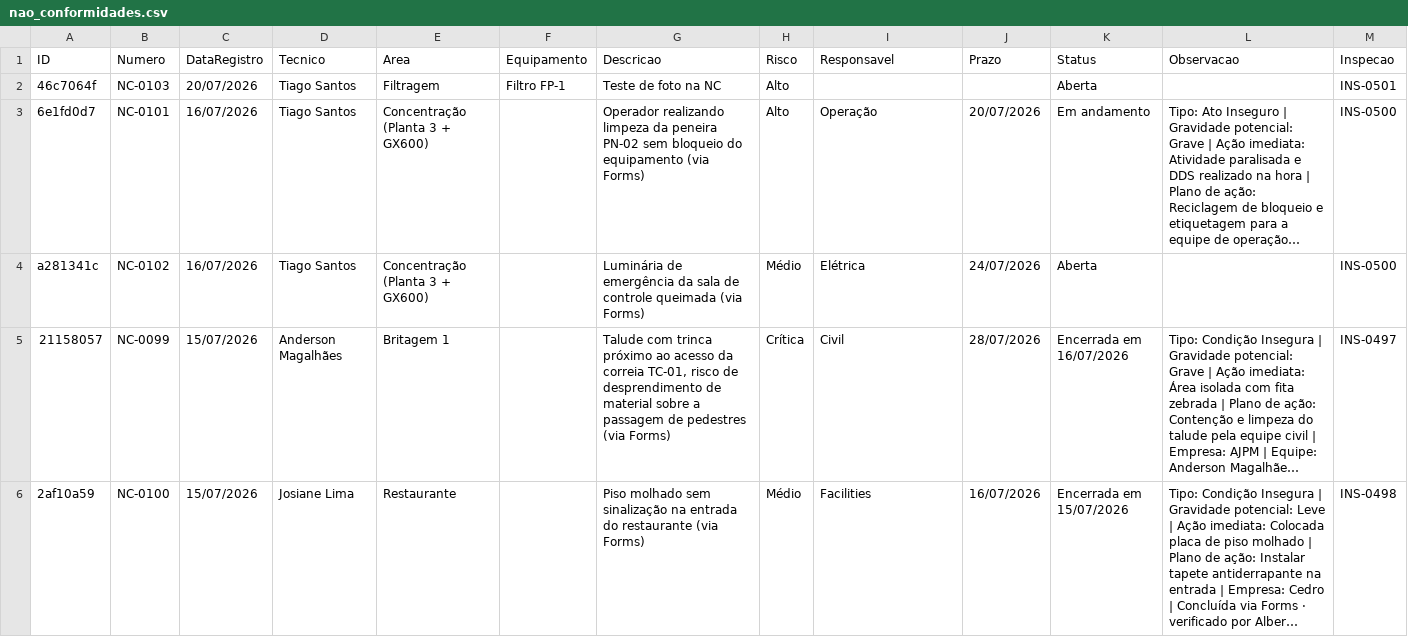
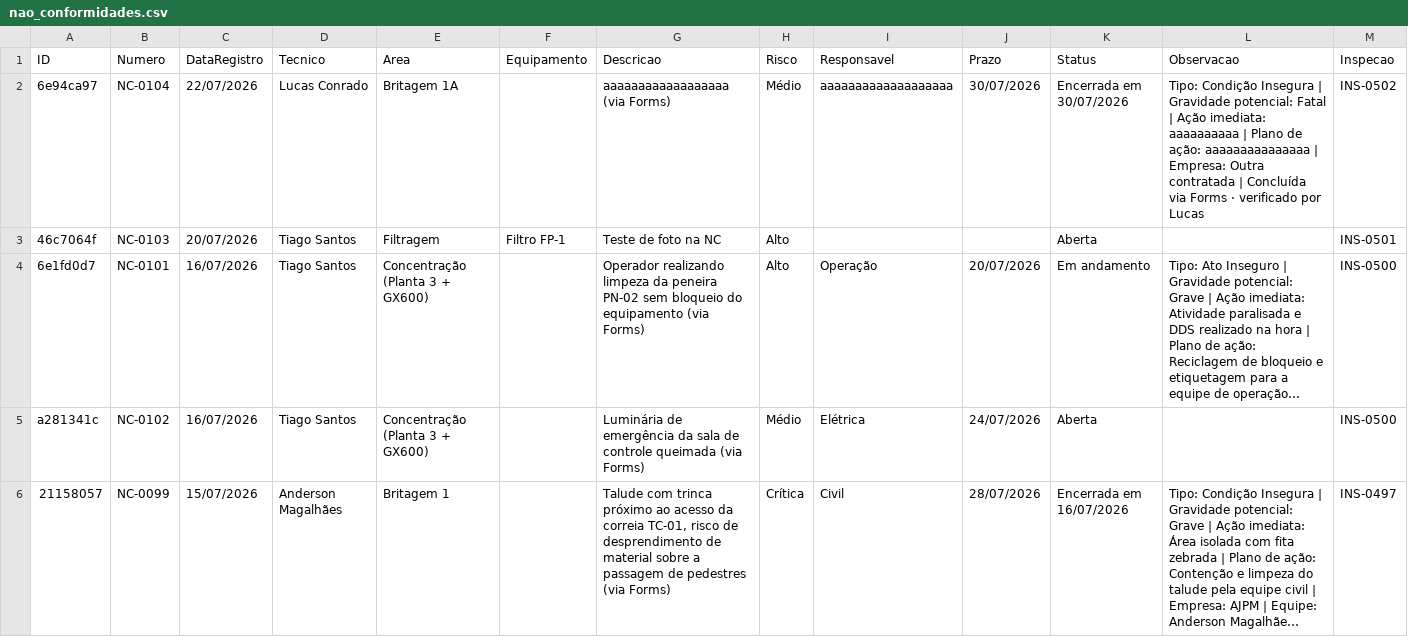
Before and after one commit to cedu360/Dashboard-cedro, a CSV file: data/nao_conformidades.csv, drawn as a sheet; only a part is shown; the shorter side is filled out with more unchanged rows; long unchanged cells end in …; rows hold the shown columns only; the diff covers the shown part only; the diff names each change by its address in the sheet, - before the commit and + after, or states it on an @@ line.

```diff
--- a/data/nao_conformidades.csv
+++ b/data/nao_conformidades.csv
+row 2: 6e94ca97 | NC-0104 | 22/07/2026 | Lucas Conrado | Britagem 1A |  | aaaaaaaaaaaaaaaaaa (via Forms) | Médio | aaaaaaaaaaaaaaaaaaa | 30/07/2026 | Encerrada em 30/07/2026 | Tipo: Condição Insegura | Gravidade potencial: Fatal | Ação imediata: aaaaaaaaaa | Plano de ação: aaaaaaaaaaaaaaa | Empresa: Outra contratada | Concluída via Forms · verificado por Lucas | INS-0502
```
Also changed, not shown: 2 edited cells elsewhere in this file, data/inspecoes.csv, 3 other files.
